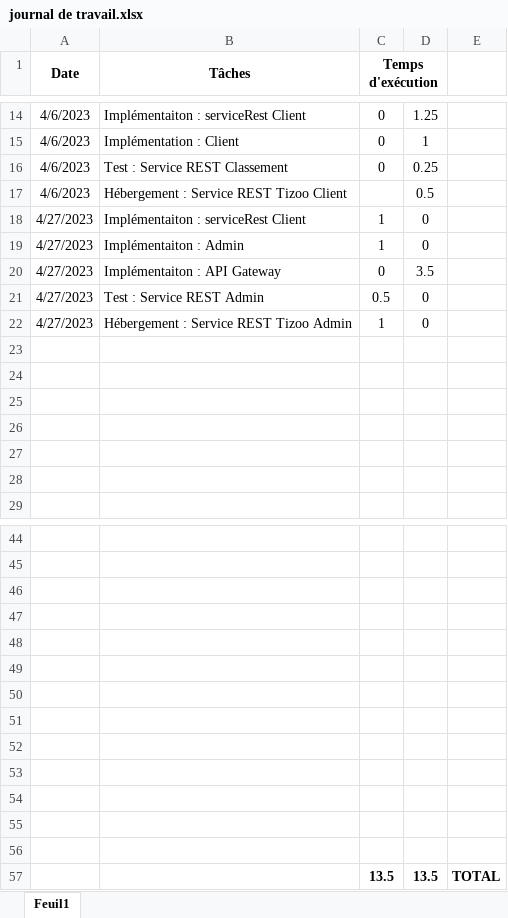
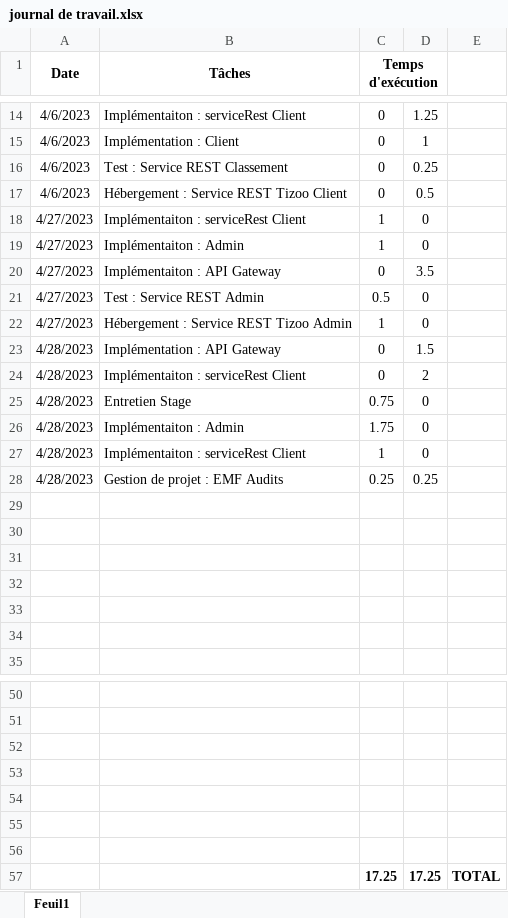
Before and after one commit to schwandern/133_Memory, an Excel workbook: journal de travail.xlsx, sheet Feuil1, drawn as a sheet; only a part is shown, gaps mark what is left out; values as stored, in another font and other column widths than the file's, no borders; removed rows and columns are numbered as before the commit, all else as after; the diff names each change by its address in the sheet, - before the commit and + after, or states it on an @@ line.

Commit message:
16h08 projet

```diff
--- a/journal de travail.xlsx (sheet Feuil1)
+++ b/journal de travail.xlsx (sheet Feuil1)
-C17 (Temps d'exécution): (empty)
+C17 (Temps d'exécution): 0
+row 23: 4/28/2023 | Implémentation : API Gateway | 0 | 1.5
+row 24: 4/28/2023 | Implémentaiton : serviceRest Client | 0 | 2
+row 25: 4/28/2023 | Entretien Stage | 0.75 | 0
+row 26: 4/28/2023 | Implémentaiton : Admin | 1.75 | 0
+row 27: 4/28/2023 | Implémentaiton : serviceRest Client | 1 | 0
+row 28: 4/28/2023 | Gestion de projet : EMF Audits | 0.25 | 0.25
-row 57: (empty)
+row 57:  |  | 17.25 | 17.25 | TOTAL
-row 52: (empty)
-row 53: (empty)
-row 54: (empty)
-row 55: (empty)
-row 56: (empty)
-row 57:  |  | 13.5 | 13.5 | TOTAL
```
Also changed, not shown: planning_133.xlsx, 11 other files.
